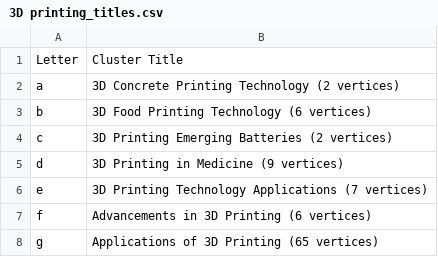
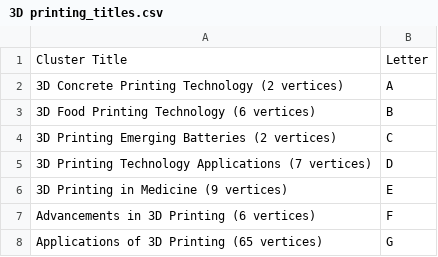
Before and after one commit to yoelAshkenazi/GraphClusterer, a CSV file: Results/starry/3D printing_titles.csv, drawn as a sheet; removed rows and columns are numbered as before the commit, all else as after; the diff names each change by its address in the sheet, - before the commit and + after, or states it on an @@ line.

```diff
--- a/Results/starry/3D printing_titles.csv
+++ b/Results/starry/3D printing_titles.csv
-column A, rows 1-5: Letter | a | b | c | d; rows 7-8: f | g
+column B, rows 1-4: Letter | A | B | C; rows 6-8: E | F | G
@@ row 6 moved to row 5: 3D Printing Technology Applications (7 v… @@
```
Also changed, not shown: 20 other files.
